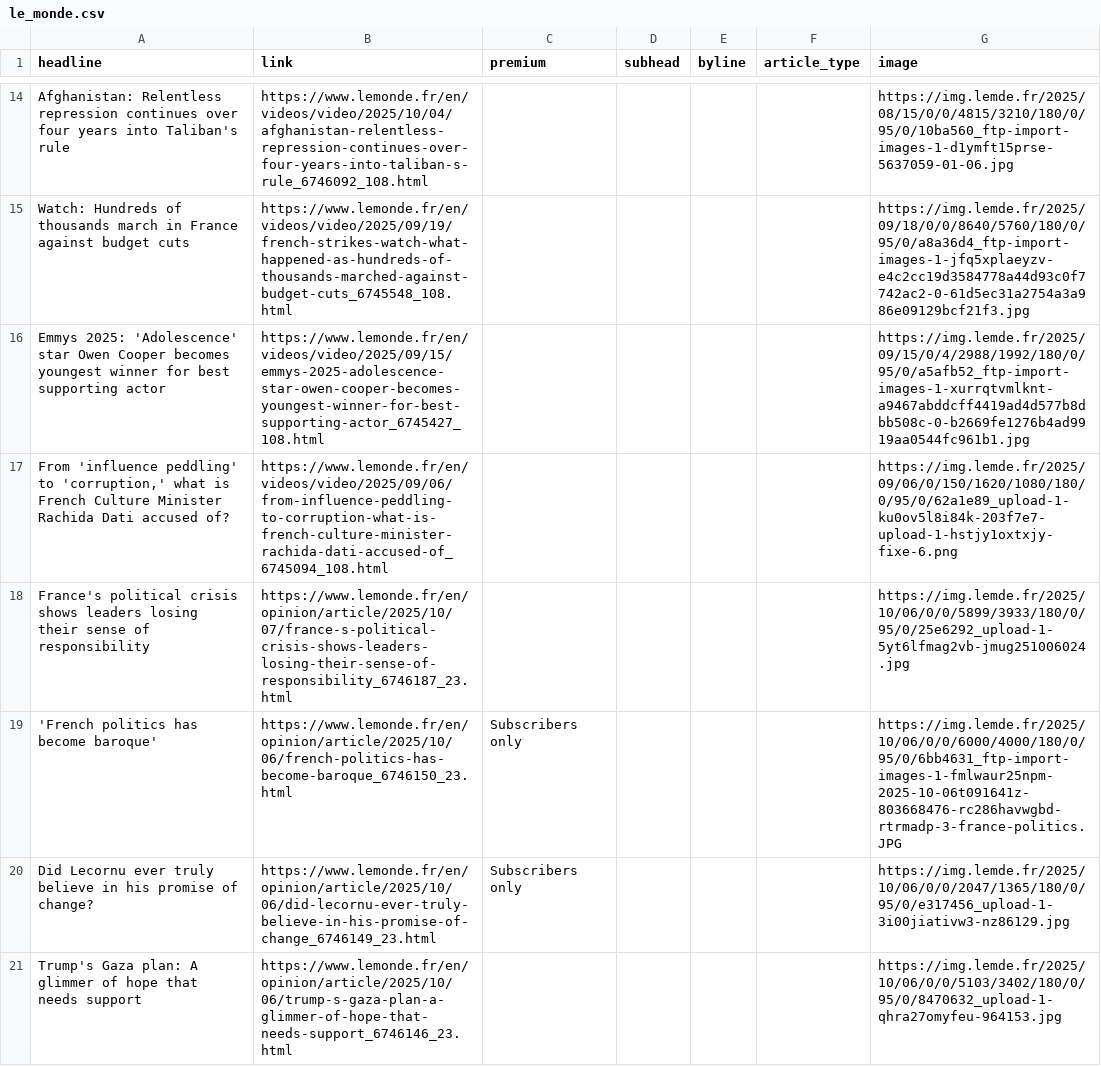
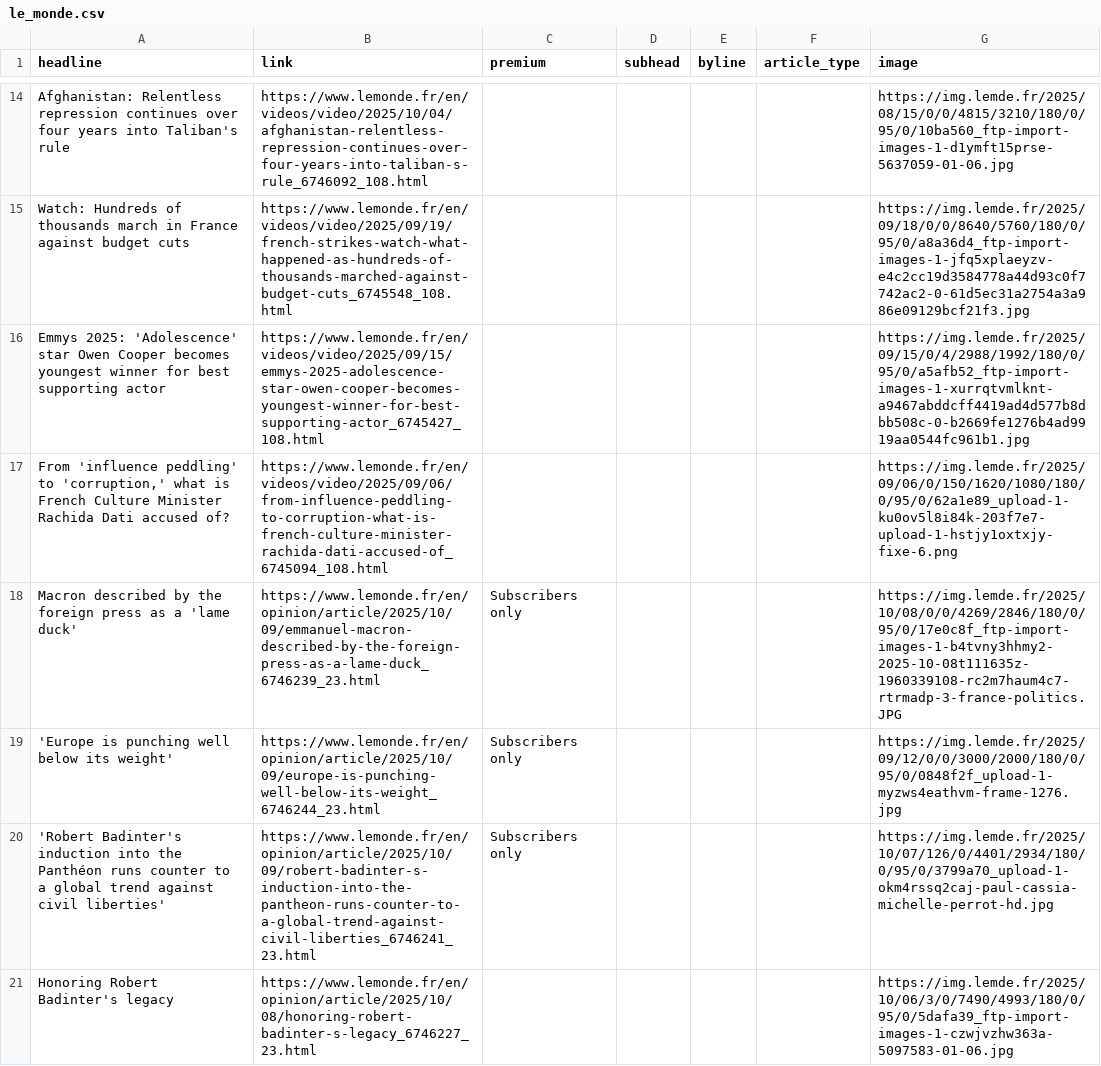
Before and after one commit to teodoracurcic/scraping, a CSV file: le_monde.csv, drawn as a sheet; only a part is shown, gaps mark what is left out; the diff covers the shown part only.

```diff
--- a/le_monde.csv
+++ b/le_monde.csv
@@ -17,5 +17,5 @@ Emmys 2025: 'Adolescence' star Owen Cooper becomes youngest winner for best supp
 "From 'influence peddling' to 'corruption,' what is French Culture Minister Rachida Dati accused of?",https://www.lemonde.fr/en/videos/video/2025/09/06/from-influence-peddling-to-corruption-what-is-french-culture-minister-rachida-dati-accused-of_6745094_108.html,,,,,https://img.lemde.fr/2025/09/06/0/150/1620/1080/180/0/95/0/62a1e89_upload-1-ku0ov5l8i84k-203f7e7-upload-1-hstjy1oxtxjy-fixe-6.png
-France's political crisis shows leaders losing their sense of responsibility,https://www.lemonde.fr/en/opinion/article/2025/10/07/france-s-political-crisis-shows-leaders-losing-their-sense-of-responsibility_6746187_23.html,,,,,https://img.lemde.fr/2025/10/06/0/0/5899/3933/180/0/95/0/25e6292_upload-1-5yt6lfmag2vb-jmug251006024.jpg
-'French politics has become baroque',https://www.lemonde.fr/en/opinion/article/2025/10/06/french-politics-has-become-baroque_6746150_23.html,Subscribers only,,,,https://img.lemde.fr/2025/10/06/0/0/6000/4000/180/0/95/0/6bb4631_ftp-import-images-1-fmlwaur25npm-2025-10-06t091641z-803668476-rc286havwgbd-rtrmadp-3-france-politics.JPG
-Did Lecornu ever truly believe in his promise of change?,https://www.lemonde.fr/en/opinion/article/2025/10/06/did-lecornu-ever-truly-believe-in-his-promise-of-change_6746149_23.html,Subscribers only,,,,https://img.lemde.fr/2025/10/06/0/0/2047/1365/180/0/95/0/e317456_upload-1-3i00jiativw3-nz86129.jpg
-Trump's Gaza plan: A glimmer of hope that needs support,https://www.lemonde.fr/en/opinion/article/2025/10/06/trump-s-gaza-plan-a-glimmer-of-hope-that-needs-support_6746146_23.html,,,,,https://img.lemde.fr/2025/10/06/0/0/5103/3402/180/0/95/0/8470632_upload-1-qhra27omyfeu-964153.jpg
+Macron described by the foreign press as a 'lame duck',https://www.lemonde.fr/en/opinion/article/2025/10/09/emmanuel-macron-described-by-the-foreign-press-as-a-lame-duck_6746239_23.html,Subscribers only,,,,https://img.lemde.fr/2025/10/08/0/0/4269/2846/180/0/95/0/17e0c8f_ftp-import-images-1-b4tvny3hhmy2-2025-10-08t111635z-1960339108-rc2m7haum4c7-rtrmadp-3-france-politics.JPG
+'Europe is punching well below its weight',https://www.lemonde.fr/en/opinion/article/2025/10/09/europe-is-punching-well-below-its-weight_6746244_23.html,Subscribers only,,,,https://img.lemde.fr/2025/09/12/0/0/3000/2000/180/0/95/0/0848f2f_upload-1-myzws4eathvm-frame-1276.jpg
+'Robert Badinter's induction into the Panthéon runs counter to a global trend against civil liberties',https://www.lemonde.fr/en/opinion/article/2025/10/09/robert-badinter-s-induction-into-the-pantheon-runs-counter-to-a-global-trend-against-civil-liberties_6746241_23.html,Subscribers only,,,,https://img.lemde.fr/2025/10/07/126/0/4401/2934/180/0/95/0/3799a70_upload-1-okm4rssq2caj-paul-cassia-michelle-perrot-hd.jpg
+Honoring Robert Badinter's legacy,https://www.lemonde.fr/en/opinion/article/2025/10/08/honoring-robert-badinter-s-legacy_6746227_23.html,,,,,https://img.lemde.fr/2025/10/06/3/0/7490/4993/180/0/95/0/5dafa39_ftp-import-images-1-czwjvzhw363a-5097583-01-06.jpg
```
Also changed, not shown: 21 added rows, 17 removed rows and 31 edited cells elsewhere in this file.
